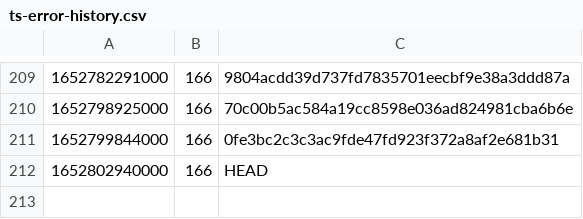
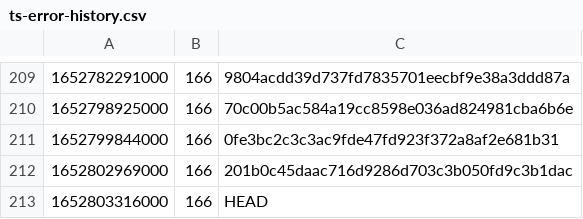
Before and after one commit to guardian/support-frontend, a CSV file: support-frontend/ts-error-history.csv, drawn as a sheet; only a part is shown, gaps mark what is left out.

```diff
--- a/support-frontend/ts-error-history.csv
+++ b/support-frontend/ts-error-history.csv
@@ -211,2 +211,3 @@
 1652799844000,166,0fe3bc2c3c3ac9fde47fd923f372a8af2e681b31
-1652802940000,166,HEAD
+1652802969000,166,201b0c45daac716d9286d703c3b050fd9c3b1dac
+1652803316000,166,HEAD
```
Also changed, not shown: 3 other files.
